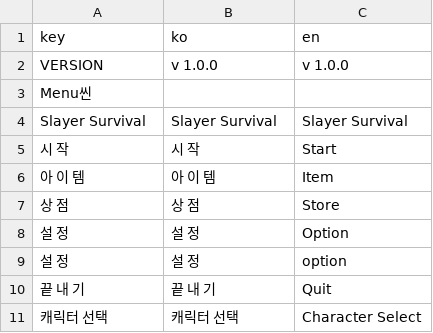
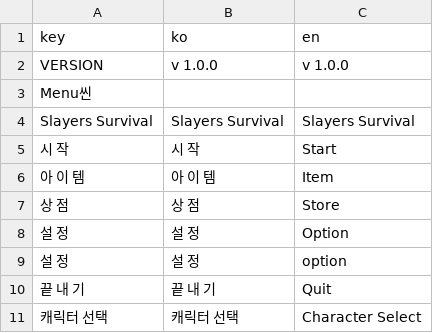
Before and after one commit to GroMoon/Git_Project, a CSV file: SlayerSurvival/static/translation/slayer_language_test_utf8.csv, drawn as a sheet; only a part is shown.

```diff
--- a/SlayerSurvival/static/translation/slayer_language_test_utf8.csv
+++ b/SlayerSurvival/static/translation/slayer_language_test_utf8.csv
@@ -3,3 +3,3 @@ VERSION,v 1.0.0,v 1.0.0
 Menu씬,,
-Slayer Survival,Slayer Survival,Slayer Survival
+Slayers Survival,Slayers Survival,Slayers Survival
 시 작,시 작,Start
```
Also changed, not shown: 2 other files.
